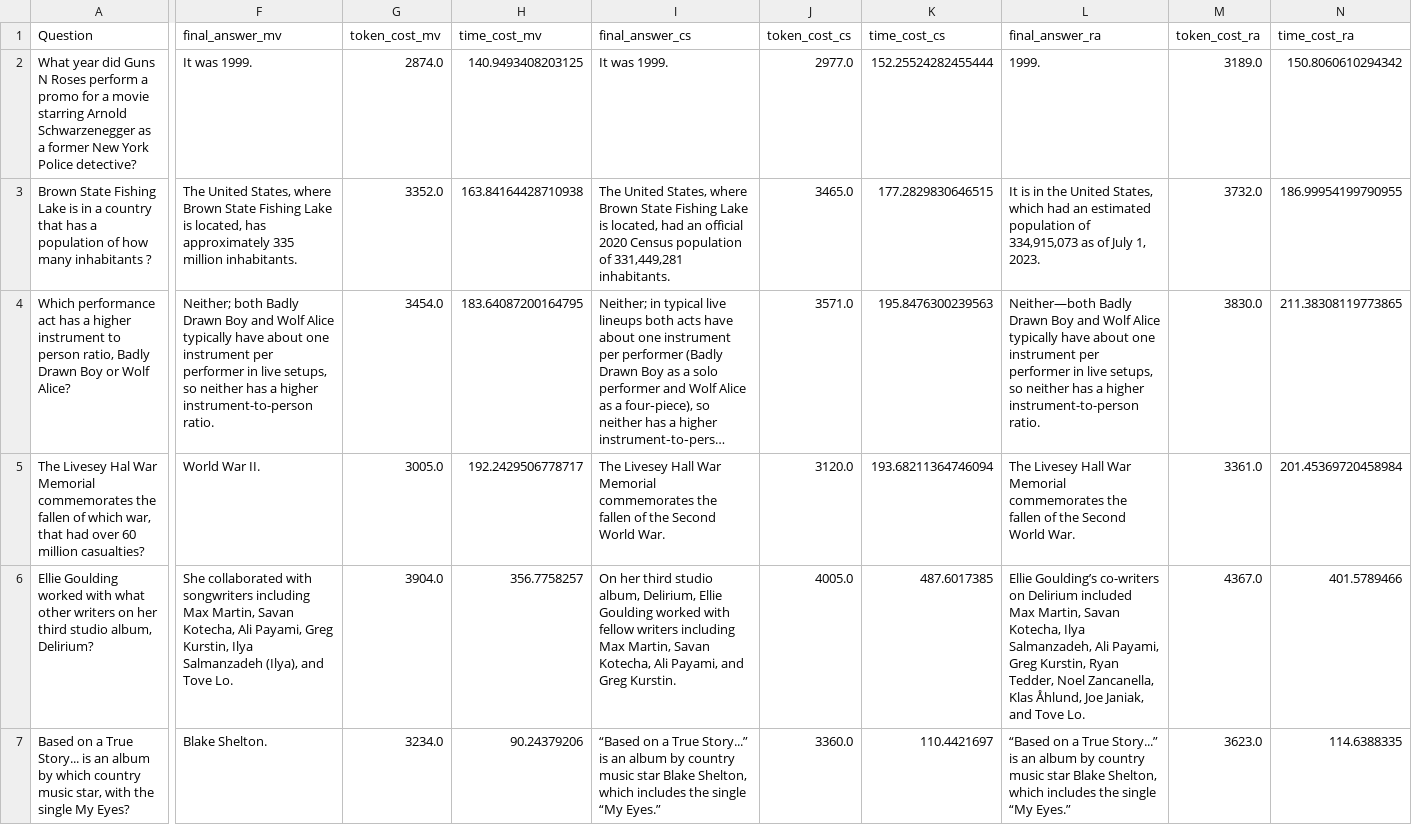
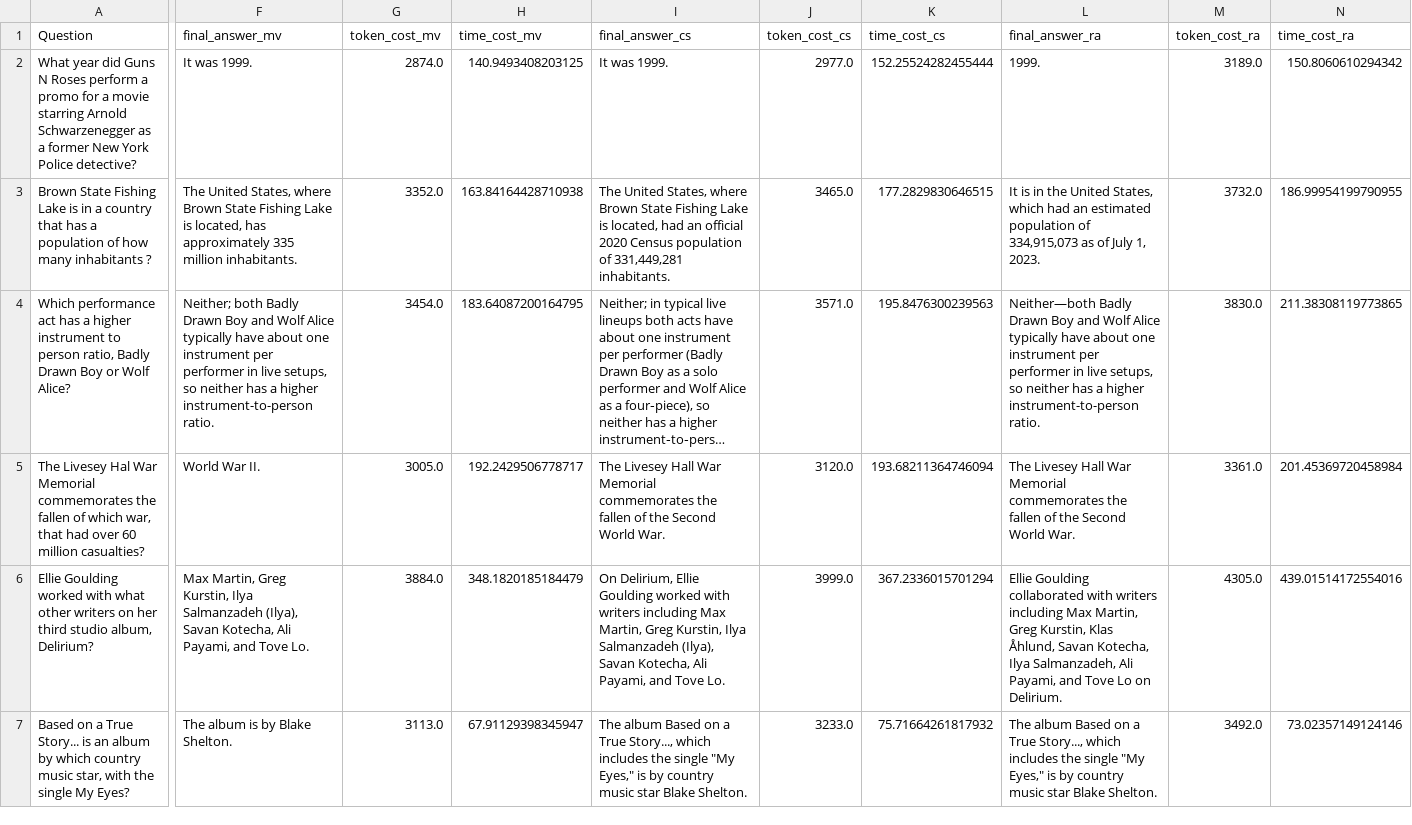
Before and after one commit to zbybr/LLMHalluMiti, a CSV file: gpt-5/outputs/gpt-5_mutation_outputs_gpt-5_hotpotqa_responses.csv, drawn as a sheet; only a part is shown, gaps mark what is left out; long unchanged cells end in …; the diff covers the shown part only; the diff names each change by its address in the sheet, - before the commit and + after, or states it on an @@ line.

```diff
--- a/gpt-5/outputs/gpt-5_mutation_outputs_gpt-5_hotpotqa_responses.csv
+++ b/gpt-5/outputs/gpt-5_mutation_outputs_gpt-5_hotpotqa_responses.csv
-F6 (final_answer_mv): She collaborated with songwriters including Max Martin, Savan Kotecha, Ali Payami, Greg Kurstin, Ilya Salmanzadeh (Ilya), and Tove…
+F6 (final_answer_mv): Max Martin, Greg Kurstin, Ilya Salmanzadeh (Ilya), Savan Kotecha, Ali Payami, and Tove…
-G6 (token_cost_mv): 3904.0
+G6 (token_cost_mv): 3884.0
-H6 (time_cost_mv): 356.7758257
+H6 (time_cost_mv): 348.1820185184479
-I6 (final_answer_cs): On her third studio album, Delirium, Ellie Goulding worked with fellow writers including Max Martin, Savan Kotecha, Ali Payami, and Greg Kurstin.
+I6 (final_answer_cs): On Delirium, Ellie Goulding worked with writers including Max Martin, Greg Kurstin, Ilya Salmanzadeh (Ilya), Savan Kotecha, Ali Payami, and Tove Lo.
-J6 (token_cost_cs): 4005.0
+J6 (token_cost_cs): 3999.0
-K6 (time_cost_cs): 487.6017385
+K6 (time_cost_cs): 367.2336015701294
-L6 (final_answer_ra): Ellie Goulding’s co-writers on Delirium included Max Martin, Savan Kotecha, Ilya Salmanzadeh, Ali Payami, Greg Kurstin, Ryan Tedder, Noel Zancanella, Klas Åhlund, Joe Janiak, and Tove Lo.
+L6 (final_answer_ra): Ellie Goulding collaborated with writers including Max Martin, Greg Kurstin, Klas Åhlund, Savan Kotecha, Ilya Salmanzadeh, Ali Payami, and Tove Lo on Delirium.
-M6 (token_cost_ra): 4367.0
+M6 (token_cost_ra): 4305.0
-N6 (time_cost_ra): 401.5789466
+N6 (time_cost_ra): 439.01514172554016
-F7 (final_answer_mv): Blake Shelton.
+F7 (final_answer_mv): The album is by Blake Shelton.
-G7 (token_cost_mv): 3234.0
+G7 (token_cost_mv): 3113.0
-H7 (time_cost_mv): 90.24379206
+H7 (time_cost_mv): 67.91129398345947
-I7 (final_answer_cs): “Based on a True Story...” is an album by country music star Blake Shelton, which includes the single “My Eyes.”
+I7 (final_answer_cs): The album Based on a True Story..., which includes the single "My Eyes," is by country music star Blake Shelton.
-J7 (token_cost_cs): 3360.0
+J7 (token_cost_cs): 3233.0
-K7 (time_cost_cs): 110.4421697
+K7 (time_cost_cs): 75.71664261817932
-L7 (final_answer_ra): “Based on a True Story...” is an album by country music star Blake Shelton, which includes the single “My Eyes.”
+L7 (final_answer_ra): The album Based on a True Story..., which includes the single "My Eyes," is by country music star Blake Shelton.
-M7 (token_cost_ra): 3623.0
+M7 (token_cost_ra): 3492.0
-N7 (time_cost_ra): 114.6388335
+N7 (time_cost_ra): 73.02357149124146
```
Also changed, not shown: 24 edited cells elsewhere in this file, 30 other files.
